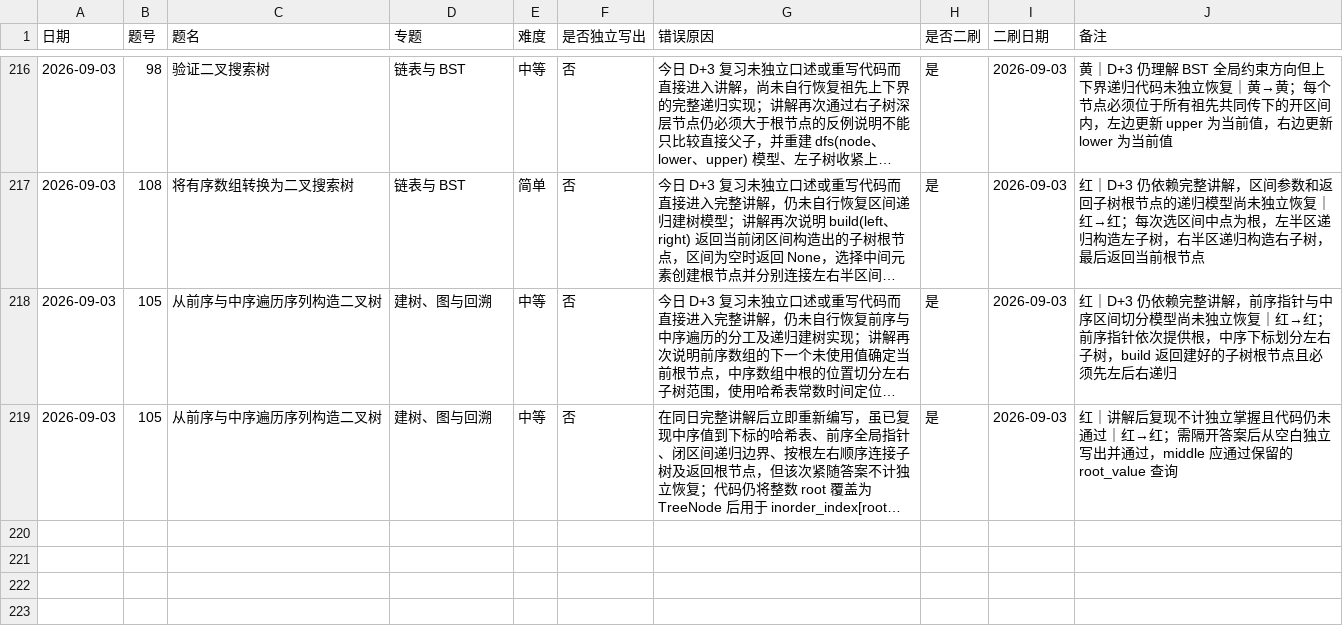
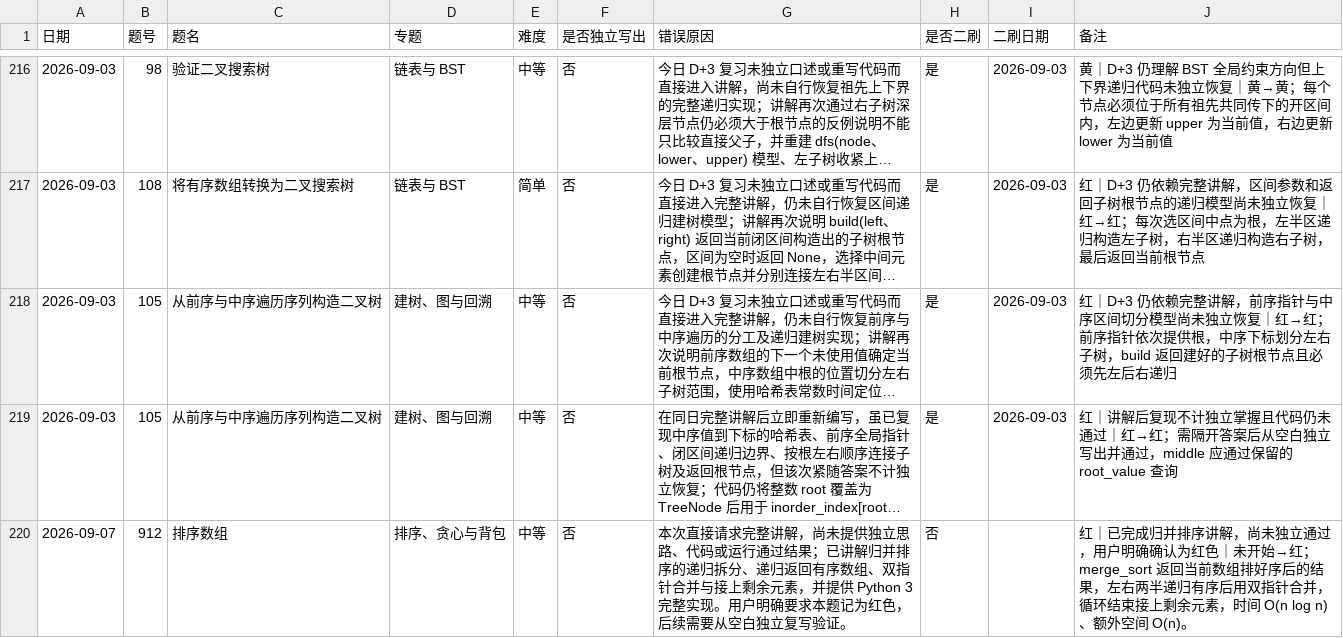
Before and after one commit to JamesLJ2001/find-work, a CSV file: leetcode/progress.csv, drawn as a sheet; only a part is shown, gaps mark what is left out; long unchanged cells end in …; the diff names each change by its address in the sheet, - before the commit and + after, or states it on an @@ line.

```diff
--- a/leetcode/progress.csv
+++ b/leetcode/progress.csv
+row 220: 2026-09-07 | 912 | 排序数组 | 排序、贪心与背包 | 中等 | 否 | 本次直接请求完整讲解，尚未提供独立思路、代码或运行通过结果；已讲解归并排序的递归拆分、递归返回有序数组、双指针合并与接上剩余元素，并提供 Python 3 完整实现。用户明确要求本题记为红色，后续需要从空白独立复写验证。 | 否 |  | 红｜已完成归并排序讲解，尚未独立通过，用户明确确认为红色｜未开始→红；merge_sort 返回当前数组排好序后的结果，左右两半递归有序后用双指针合并，循环结束接上剩余元素，时间 O(n log n)、额外空间 O(n)。
```
Also changed, not shown: 7 other files.
